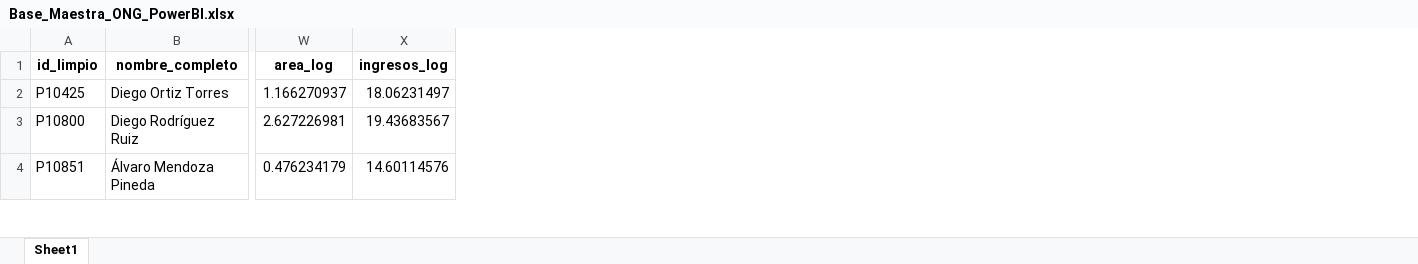
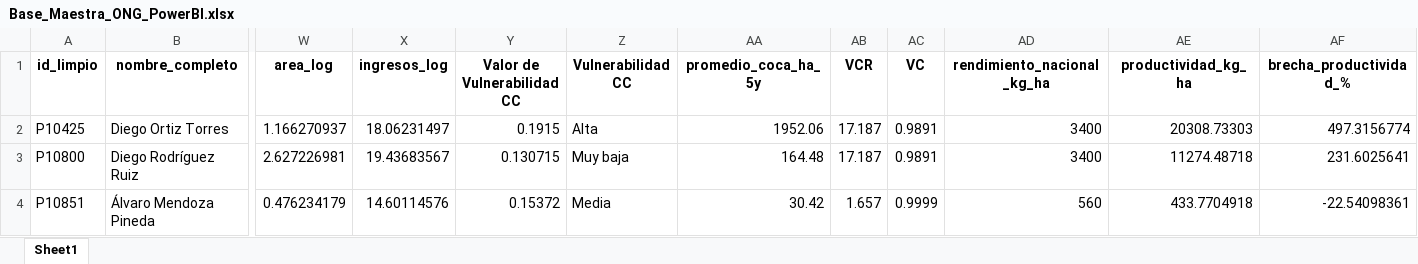
Before and after one commit to Karen1085/ong-dashboard-colombia, an Excel workbook: Base_Maestra_ONG_PowerBI.xlsx, sheet Sheet1, drawn as a sheet; only a part is shown, gaps mark what is left out; values as stored, in another font and other column widths than the file's, no borders; the diff covers the shown part only; the diff names each change by its address in the sheet, - before the commit and + after, or states it on an @@ line.

Commit message:
Add files via upload

```diff
--- a/Base_Maestra_ONG_PowerBI.xlsx (sheet Sheet1)
+++ b/Base_Maestra_ONG_PowerBI.xlsx (sheet Sheet1)
+column Y (Valor de Vulnerabilidad CC), rows 2-4: 0.1915 | 0.130715 | 0.15372
+column Z (Vulnerabilidad CC), rows 2-4: Alta | Muy baja | Media
+column AA (promedio_coca_ha_5y), rows 2-4: 1952.06 | 164.48 | 30.42
+column AB (VCR), rows 2-4: 17.187 | 17.187 | 1.657
+column AC (VC), rows 2-4: 0.9891 | 0.9891 | 0.9999
+column AD (rendimiento_nacional_kg_ha), rows 2-4: 3400 | 3400 | 560
+column AE (productividad_kg_ha), rows 2-4: 20308.73303 | 11274.48718 | 433.7704918
+column AF (brecha_productividad_%), rows 2-4: 497.3156774 | 231.6025641 | -22.54098361
```
Also changed, not shown: 15 added rows elsewhere in this sheet.
